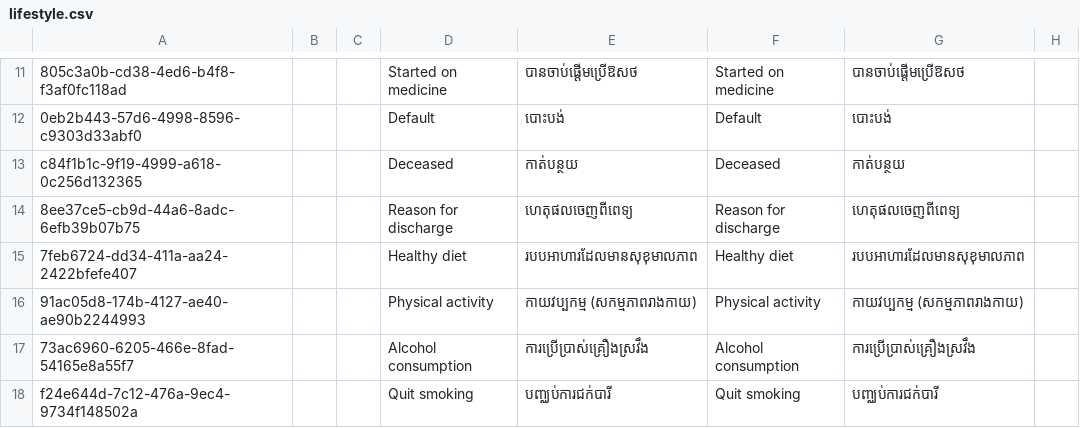
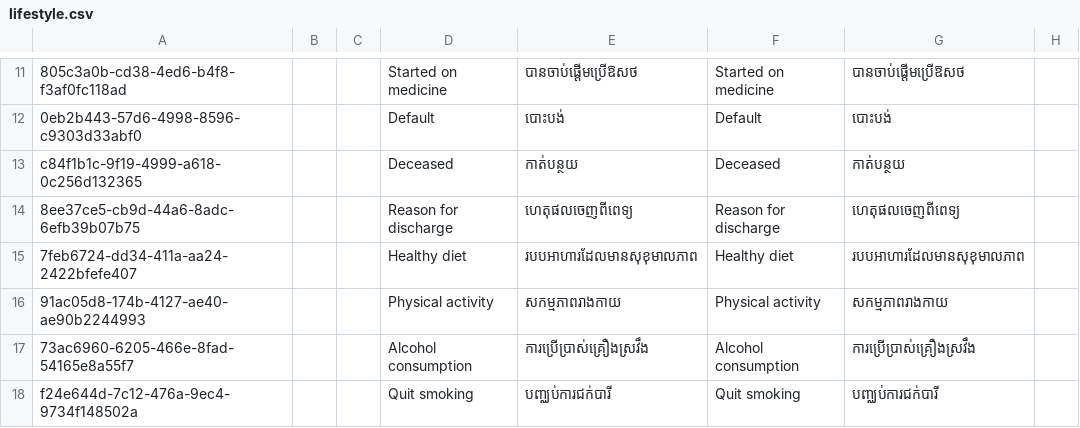
Before and after one commit to mekomsolutions/ozone-distro-cambodia, a CSV file: configs/openmrs/initializer_config/concepts/lifestyle.csv, drawn as a sheet; only a part is shown, gaps mark what is left out; the diff names each change by its address in the sheet, - before the commit and + after, or states it on an @@ line.

Commit message:
Remove unwanted KH word

```diff
--- a/configs/openmrs/initializer_config/concepts/lifestyle.csv
+++ b/configs/openmrs/initializer_config/concepts/lifestyle.csv
-E16: កាយវប្បកម្ម (សកម្មភាពរាងកាយ)
+E16: សកម្មភាពរាងកាយ
-G16: កាយវប្បកម្ម (សកម្មភាពរាងកាយ)
+G16: សកម្មភាពរាងកាយ
```
